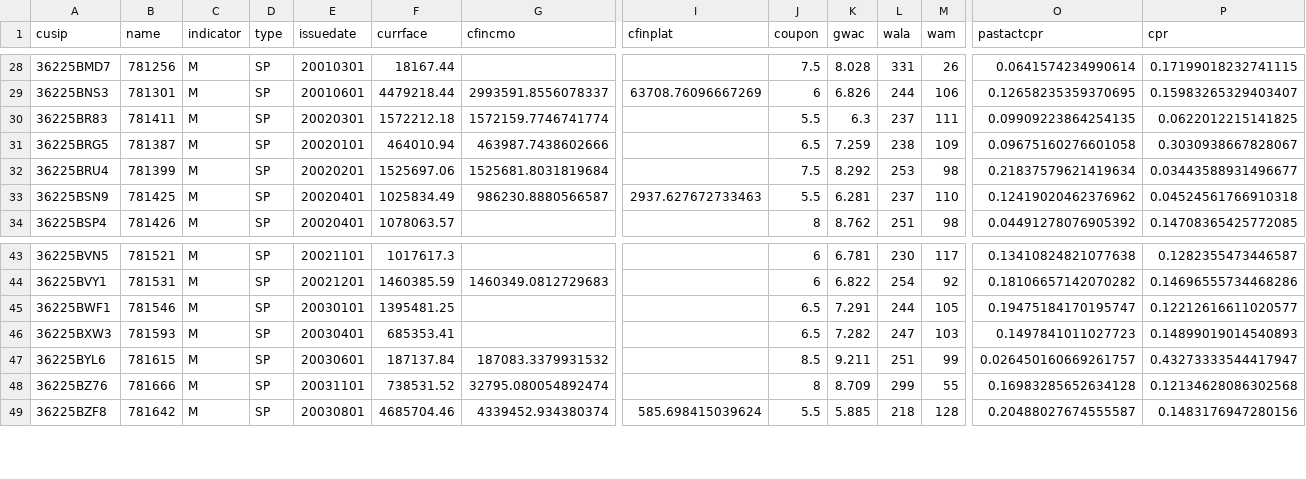
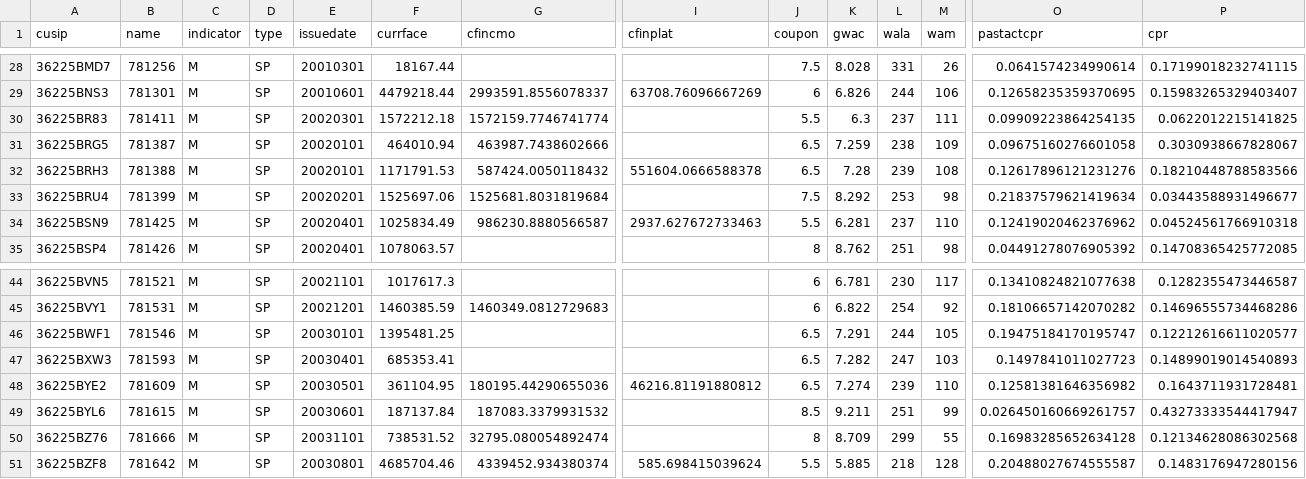
Before and after one commit to michaelrios2015/cmoDataPretty, a CSV file: data/platinums/G2plats_202109.csv, drawn as a sheet; only a part is shown, gaps mark what is left out; rows hold the shown columns only; the diff names each change by its address in the sheet, - before the commit and + after, or states it on an @@ line.

```diff
--- a/data/platinums/G2plats_202109.csv
+++ b/data/platinums/G2plats_202109.csv
+row 32: 36225BRH3 | 781388 | M | SP | 20020101 | 1171791.53 | 587424.0050118432 | 551604.0666588378 | 6.5 | 7.28 | 239 | 108 | 0.12617896121231276 | 0.18210448788583566
+row 48: 36225BYE2 | 781609 | M | SP | 20030501 | 361104.95 | 180195.44290655036 | 46216.81191880812 | 6.5 | 7.274 | 239 | 110 | 0.12581381646356982 | 0.1643711931728481
```
Also changed, not shown: data/pools/G2pools_202109.csv, 2 other files.
